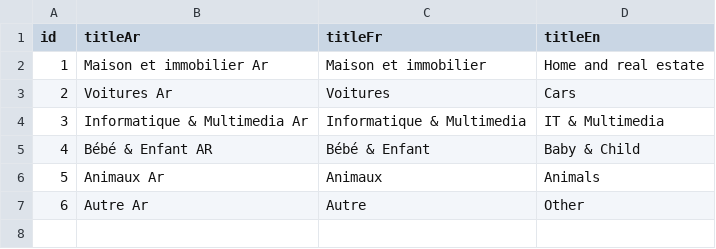
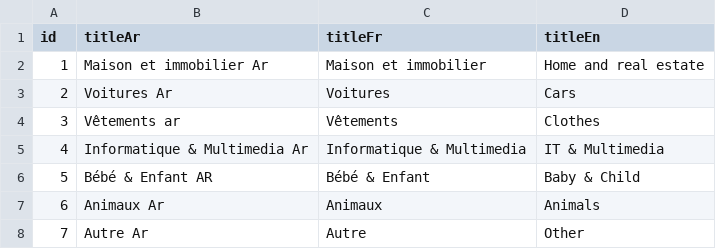
Before and after one commit to TakiRahal/SrfGroupBE, a CSV file: src/main/resources/data/category.csv, drawn as a sheet; addresses are those after the commit; the diff names each change by its address in the sheet, - before the commit and + after, or states it on an @@ line.

```diff
--- a/src/main/resources/data/category.csv
+++ b/src/main/resources/data/category.csv
+row 4: 3 | Vêtements ar | Vêtements | Clothes
@@ column A (id) renumbered from row 5 down @@
```
Also changed, not shown: 25 other files.
